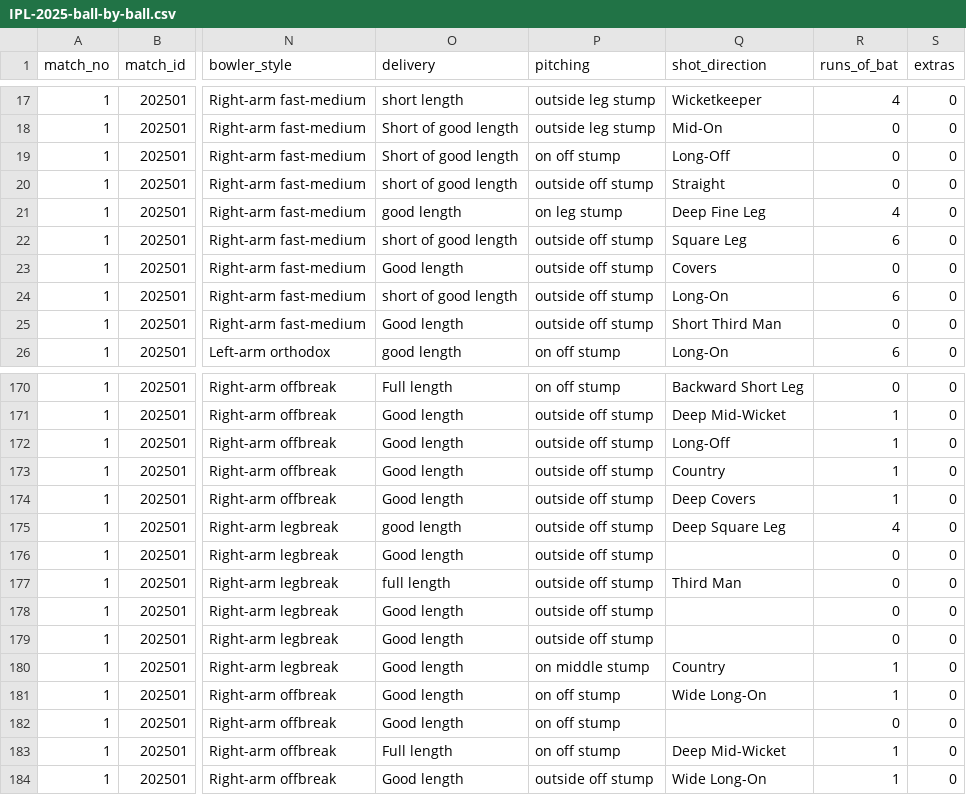
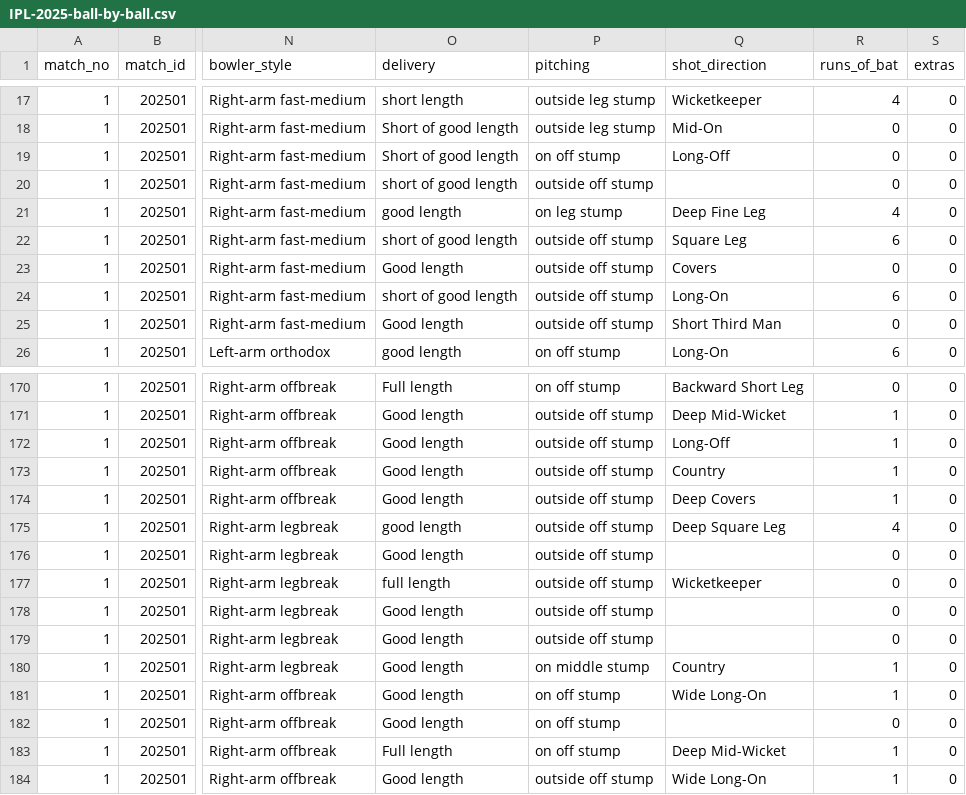
Before and after one commit to deepvision-yash/CricMind-AI, a CSV file: IPL-2025-ball-by-ball.csv, drawn as a sheet; only a part is shown, gaps mark what is left out; the diff names each change by its address in the sheet, - before the commit and + after, or states it on an @@ line.

Commit message:
Added data for Match 1799

```diff
--- a/IPL-2025-ball-by-ball.csv
+++ b/IPL-2025-ball-by-ball.csv
-Q20 (shot_direction): Straight
+Q20 (shot_direction): (empty)
-Q177 (shot_direction): Third Man
+Q177 (shot_direction): Wicketkeeper
```
